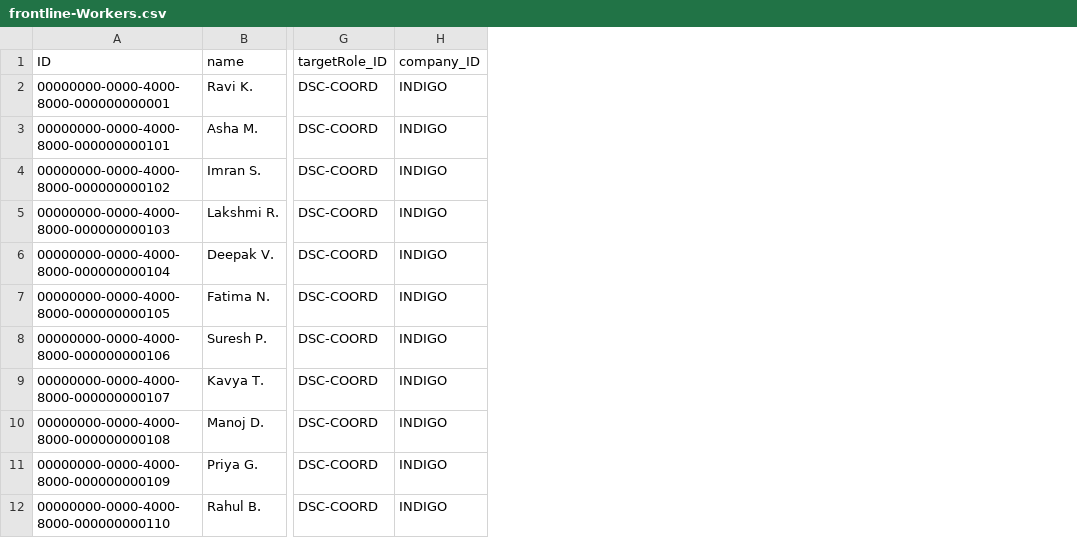
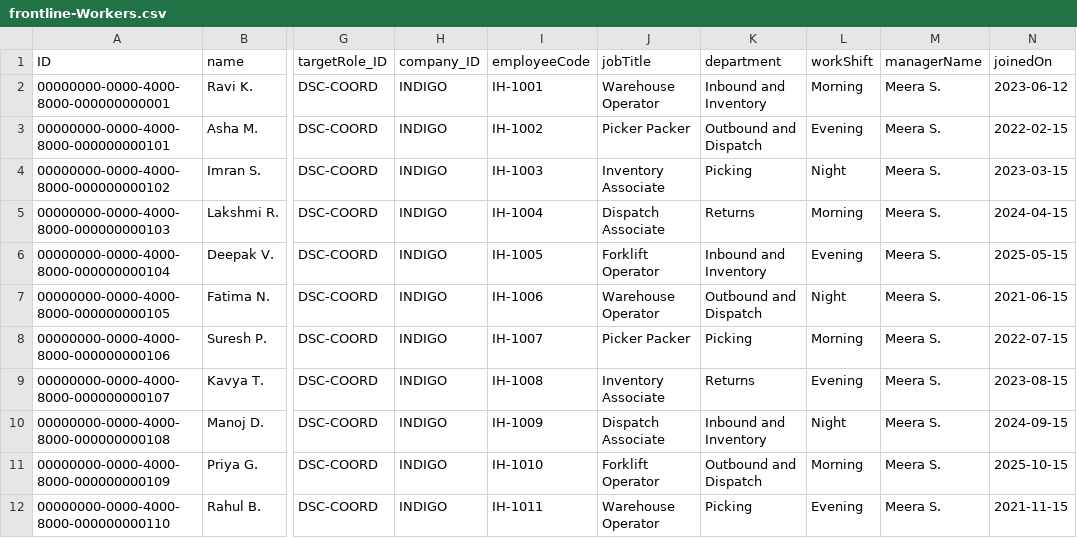
Before and after one commit to anujpi/SAP-FINAL, a CSV file: db/data/frontline-Workers.csv, drawn as a sheet; only a part is shown, gaps mark what is left out; the diff names each change by its address in the sheet, - before the commit and + after, or states it on an @@ line.

Commit message:
Add employee profile, View As switch and How It Works page

```diff
--- a/db/data/frontline-Workers.csv
+++ b/db/data/frontline-Workers.csv
+column I (employeeCode), rows 2-12: IH-1001 | IH-1002 | IH-1003 | IH-1004 | IH-1005 | IH-1006 | IH-1007 | IH-1008 | IH-1009 | IH-1010 | IH-1011
+column J (jobTitle), rows 2-12: Warehouse Operator | Picker Packer | Inventory Associate | Dispatch Associate | Forklift Operator | Warehouse Operator | Picker Packer | Inventory Associate | Dispatch Associate | Forklift Operator | Warehouse Operator
+column K (department), rows 2-12: Inbound and Inventory | Outbound and Dispatch | Picking | Returns | Inbound and Inventory | Outbound and Dispatch | Picking | Returns | Inbound and Inventory | Outbound and Dispatch | Picking
+column L (workShift), rows 2-12: Morning | Evening | Night | Morning | Evening | Night | Morning | Evening | Night | Morning | Evening
+column M (managerName), rows 2-12: all Meera S.
+column N (joinedOn), rows 2-12: 2023-06-12 | 2022-02-15 | 2023-03-15 | 2024-04-15 | 2025-05-15 | 2021-06-15 | 2022-07-15 | 2023-08-15 | 2024-09-15 | 2025-10-15 | 2021-11-15
```
Also changed, not shown: 26 other files.
